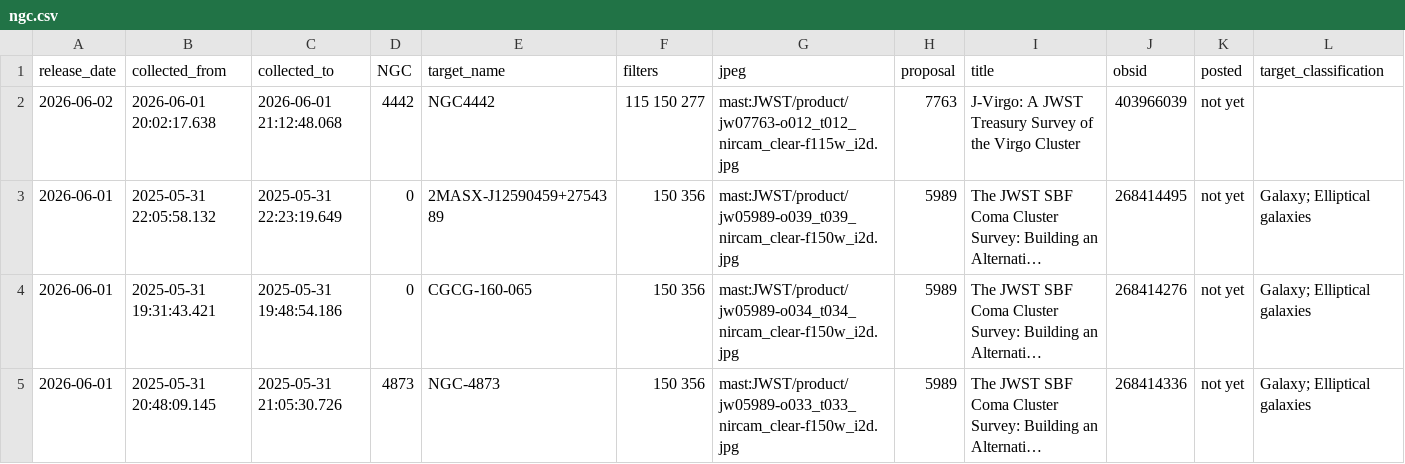
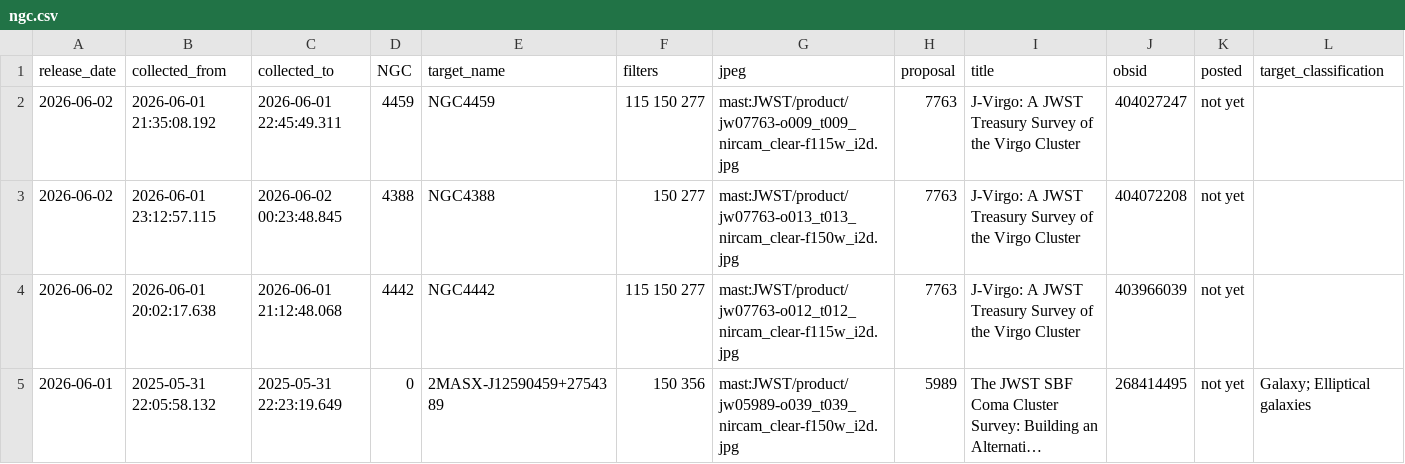
Before and after one commit to yuval-harpaz/astro, a CSV file: ngc.csv, drawn as a sheet; only a part is shown; the shorter side is filled out with more unchanged rows; long unchanged cells end in ….

```diff
--- a/ngc.csv
+++ b/ngc.csv
@@ -1,2 +1,4 @@
 release_date,collected_from,collected_to,NGC,target_name,filters,jpeg,proposal,title,obsid,posted,target_classification
+2026-06-02,2026-06-01 21:35:08.192,2026-06-01 22:45:49.311,4459,NGC4459,115 150 277,mast:JWST/product/jw07763-o009_t009_nircam_clear-f115w_i2d.jpg,7763,J-Virgo: A JWST Treasury Survey of the Virgo Cluster,404027247,not yet,
+2026-06-02,2026-06-01 23:12:57.115,2026-06-02 00:23:48.845,4388,NGC4388,150 277,mast:JWST/product/jw07763-o013_t013_nircam_clear-f150w_i2d.jpg,7763,J-Virgo: A JWST Treasury Survey of the Virgo Cluster,404072208,not yet,
 2026-06-02,2026-06-01 20:02:17.638,2026-06-01 21:12:48.068,4442,NGC4442,115 150 277,mast:JWST/product/jw07763-o012_t012_nircam_clear-f115w_i2d.jpg,7763,J-Virgo: A JWST Treasury Survey of the Virgo Cluster,403966039,not yet,
```
